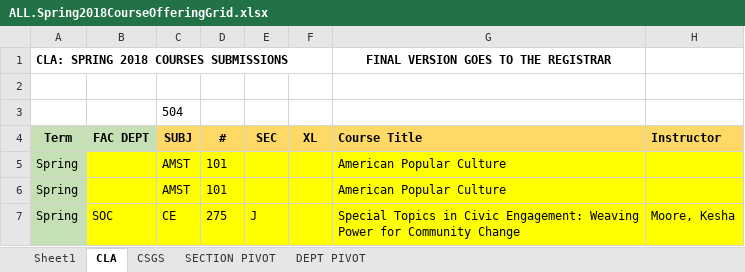
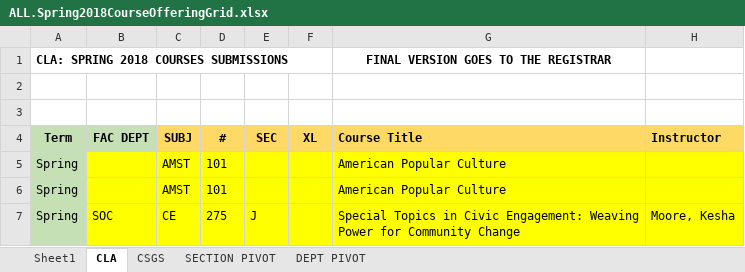
Before and after one commit to jhonatancruz/eForestScheduling, an Excel workbook: static/img/ALL.Spring2018CourseOfferingGrid.xlsx, sheet CLA, drawn as a sheet; only a part is shown; values as stored, in another font and other column widths than the file's, no borders; the diff names each change by its address in the sheet, - before the commit and + after, or states it on an @@ line.

```diff
--- a/static/img/ALL.Spring2018CourseOfferingGrid.xlsx (sheet CLA)
+++ b/static/img/ALL.Spring2018CourseOfferingGrid.xlsx (sheet CLA)
-C3 (SUBJ): 504
+C3 (SUBJ): (empty)
```
Also changed, not shown: 5 other files.
